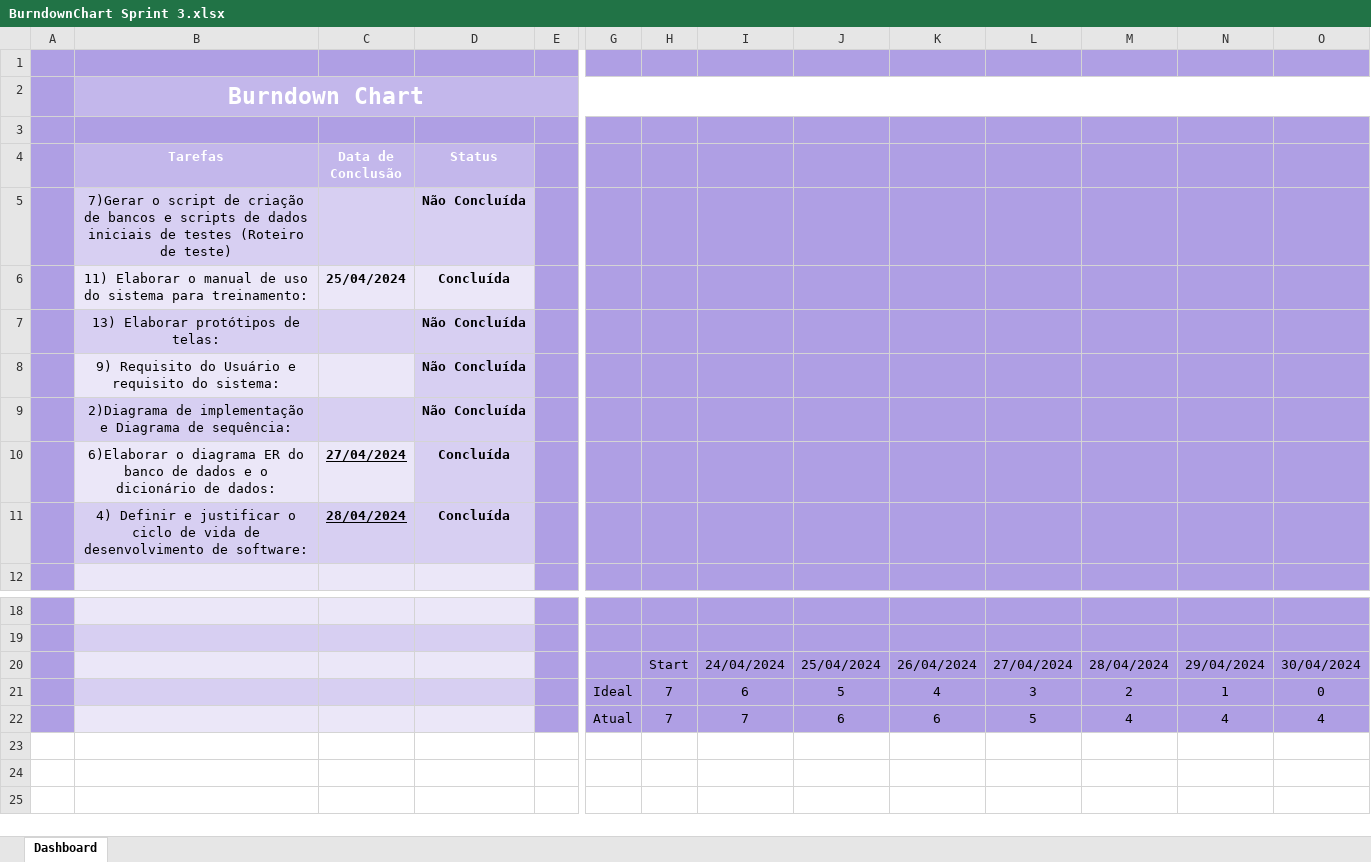
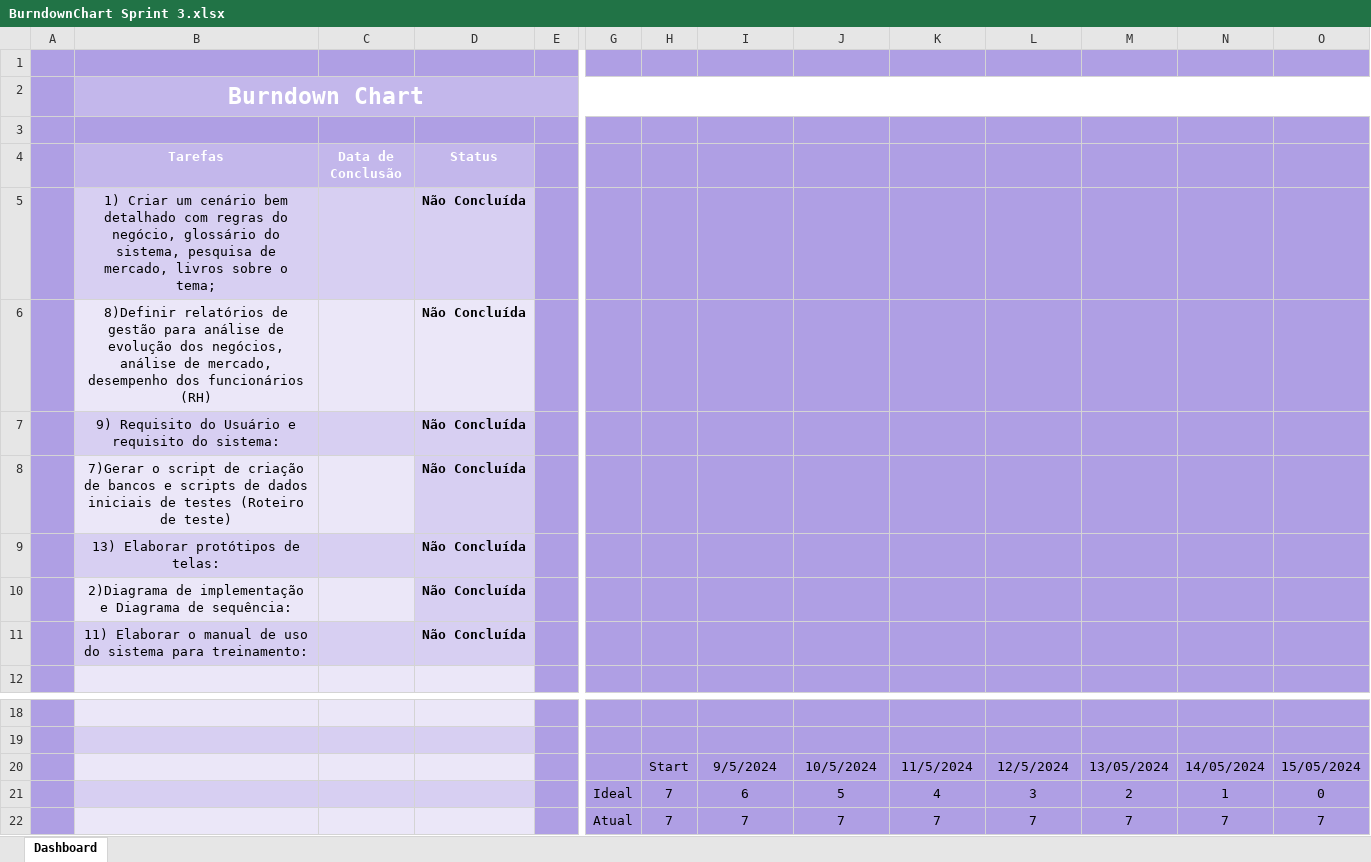
Before and after one commit to GuLuiz/Fazenda-Urbana, an Excel workbook: Docs/Burndown/BurndownChart Sprint 3.xlsx, sheet Dashboard, drawn as a sheet; only a part is shown, gaps mark what is left out; values as stored, in another font and other column widths than the file's, no borders; charts and pictures not drawn; removed rows and columns are numbered as before the commit, all else as after; rows hold the shown columns only; the diff names each change by its address in the sheet, - before the commit and + after, or states it on an @@ line.

```diff
--- a/Docs/Burndown/BurndownChart Sprint 3.xlsx (sheet Dashboard)
+++ b/Docs/Burndown/BurndownChart Sprint 3.xlsx (sheet Dashboard)
+row 5:  | 1) Criar um cenário bem detalhado com regras do negócio, glossário do sistema, pesquisa de mercado, livros sobre o tema; |  | Não Concluída
+row 6:  | 8)Definir relatórios de gestão para análise de evolução dos negócios, análise de mercado, desempenho dos funcionários (RH) |  | Não Concluída
@@ row 8 moved to row 7: 9) Requisito do Usuário e requisito do s… @@
-row 6:  | 11) Elaborar o manual de uso do sistema para treinamento: | 25/04/2024 | Concluída
-row 10:  | 6)Elaborar o diagrama ER do banco de dados e o dicionário de dados: | 27/04/2024 | Concluída
-row 11:  | 4) Definir e justificar o ciclo de vida de desenvolvimento de software: | 28/04/2024 | Concluída
+row 11:  | 11) Elaborar o manual de uso do sistema para treinamento: |  | Não Concluída
-row 20:  |  |  |  |  |  | Start | 24/04/2024 | 25/04/2024 | 26/04/2024 | 27/04/2024 | 28/04/2024 | 29/04/2024 | 30/04/2024
+row 20:  |  |  |  |  |  | Start | 9/5/2024 | 10/5/2024 | 11/5/2024 | 12/5/2024 | 13/05/2024 | 14/05/2024 | 15/05/2024
-row 22:  |  |  |  |  | Atual | 7 | 7 | 6 | 6 | 5 | 4 | 4 | 4
+row 22:  |  |  |  |  | Atual | 7 | 7 | 7 | 7 | 7 | 7 | 7 | 7
```
Also changed, not shown: formulas that keep their value, charts or pictures, Docs/Sprints/Sprint II/Organização Sprints.xlsx, 1 other file.
